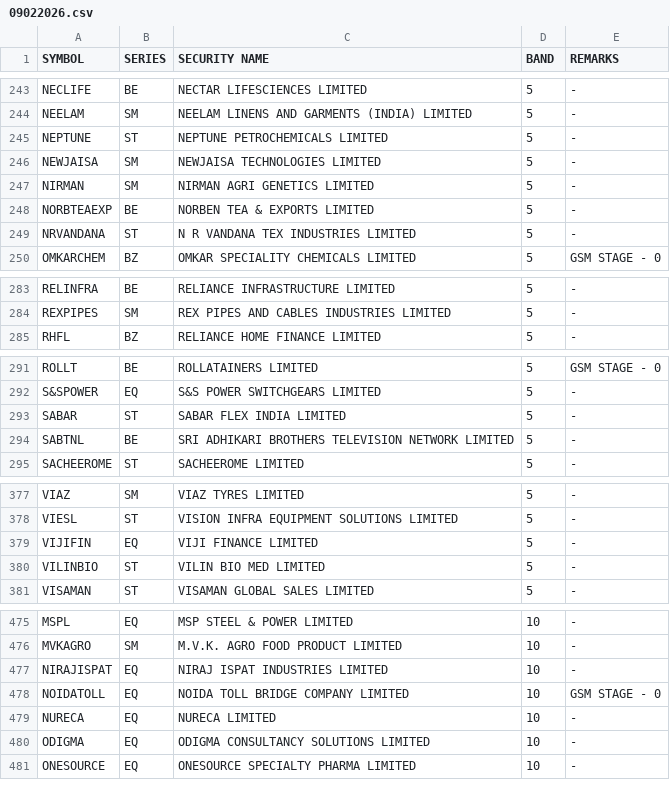
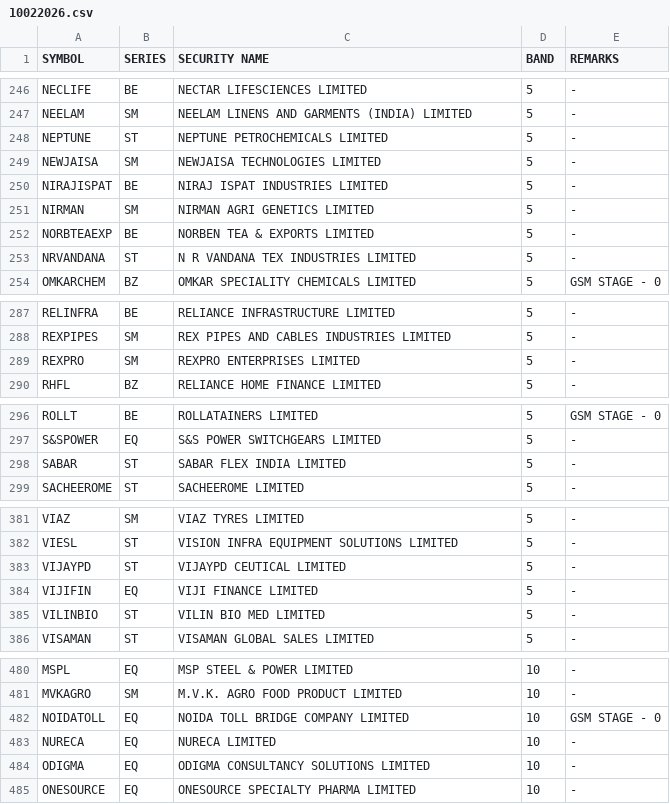
Before and after one commit to Anny26022/price_band, a CSV file: 10022026.csv (was 09022026.csv), drawn as a sheet; only a part is shown, gaps mark what is left out; the diff covers the shown part only.

```diff
--- a/09022026.csv
+++ b/10022026.csv
@@ -246,2 +249,3 @@ NEPTUNE,ST,NEPTUNE PETROCHEMICALS LIMITED,5,-
 NEWJAISA,SM,NEWJAISA TECHNOLOGIES LIMITED,5,-
+NIRAJISPAT,BE,NIRAJ ISPAT INDUSTRIES LIMITED,5,-
 NIRMAN,SM,NIRMAN AGRI GENETICS LIMITED,5,-
@@ -284,2 +288,3 @@ RELINFRA,BE,RELIANCE INFRASTRUCTURE LIMITED,5,-
 REXPIPES,SM,REX PIPES AND CABLES INDUSTRIES LIMITED,5,-
+REXPRO,SM,REXPRO ENTERPRISES LIMITED,5,-
 RHFL,BZ,RELIANCE HOME FINANCE LIMITED,5,-
@@ -293,3 +298,2 @@ S&SPOWER,EQ,S&S POWER SWITCHGEARS LIMITED,5,-
 SABAR,ST,SABAR FLEX INDIA LIMITED,5,-
-SABTNL,BE,SRI ADHIKARI BROTHERS TELEVISION NETWORK LIMITED,5,-
 SACHEEROME,ST,SACHEEROME LIMITED,5,-
@@ -378,2 +382,3 @@ VIAZ,SM,VIAZ TYRES LIMITED,5,-
 VIESL,ST,VISION INFRA EQUIPMENT SOLUTIONS LIMITED,5,-
+VIJAYPD,ST,VIJAYPD CEUTICAL LIMITED,5,-
 VIJIFIN,EQ,VIJI FINANCE LIMITED,5,-
@@ -476,3 +481,2 @@ MSPL,EQ,MSP STEEL & POWER LIMITED,10,-
 MVKAGRO,SM,M.V.K. AGRO FOOD PRODUCT LIMITED,10,-
-NIRAJISPAT,EQ,NIRAJ ISPAT INDUSTRIES LIMITED,10,-
 NOIDATOLL,EQ,NOIDA TOLL BRIDGE COMPANY LIMITED,10,GSM STAGE - 0
```
Also changed, not shown: 7 added rows and 5 removed rows elsewhere in this file.
